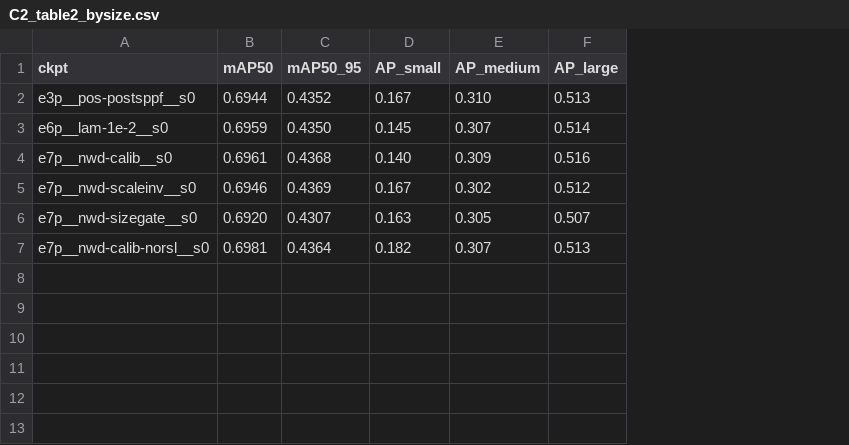
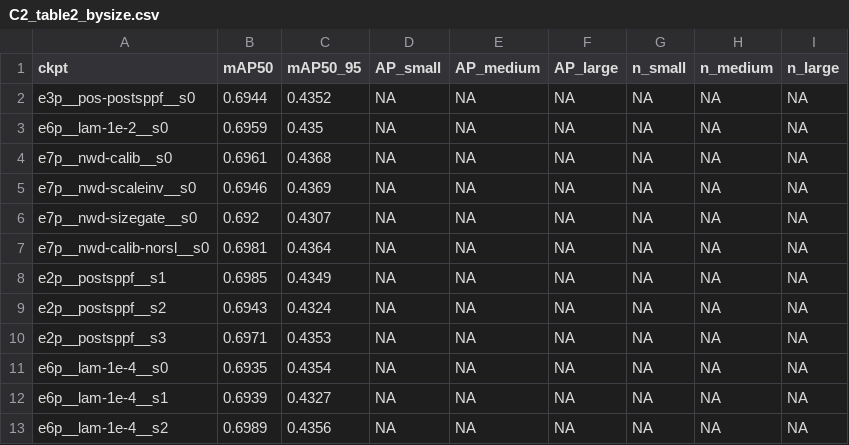
Before and after one commit to Mr-Flyguy/ri-yolo, a CSV file: artifacts/phase2/C2_table2_bysize.csv, drawn as a sheet; the diff names each change by its address in the sheet, - before the commit and + after, or states it on an @@ line.

```diff
--- a/artifacts/phase2/C2_table2_bysize.csv
+++ b/artifacts/phase2/C2_table2_bysize.csv
+column G (n_small), rows 2-7: all NA
+column H (n_medium), rows 2-7: all NA
+column I (n_large), rows 2-7: all NA
-D2 (AP_small): 0.167
+D2 (AP_small): NA
-E2 (AP_medium): 0.310
+E2 (AP_medium): NA
-F2 (AP_large): 0.513
+F2 (AP_large): NA
-C3 (mAP50_95): 0.4350
+C3 (mAP50_95): 0.435
-D3 (AP_small): 0.145
+D3 (AP_small): NA
-E3 (AP_medium): 0.307
+E3 (AP_medium): NA
-F3 (AP_large): 0.514
+F3 (AP_large): NA
-D4 (AP_small): 0.140
+D4 (AP_small): NA
-E4 (AP_medium): 0.309
+E4 (AP_medium): NA
-F4 (AP_large): 0.516
+F4 (AP_large): NA
-D5 (AP_small): 0.167
+D5 (AP_small): NA
-E5 (AP_medium): 0.302
+E5 (AP_medium): NA
-F5 (AP_large): 0.512
+F5 (AP_large): NA
-B6 (mAP50): 0.6920
+B6 (mAP50): 0.692
-D6 (AP_small): 0.163
+D6 (AP_small): NA
-E6 (AP_medium): 0.305
+E6 (AP_medium): NA
-F6 (AP_large): 0.507
+F6 (AP_large): NA
-D7 (AP_small): 0.182
+D7 (AP_small): NA
-E7 (AP_medium): 0.307
+E7 (AP_medium): NA
-F7 (AP_large): 0.513
+F7 (AP_large): NA
+row 8: e2p__postsppf__s1 | 0.6985 | 0.4349 | NA | NA | NA | NA | NA | NA
+row 9: e2p__postsppf__s2 | 0.6943 | 0.4324 | NA | NA | NA | NA | NA | NA
+row 10: e2p__postsppf__s3 | 0.6971 | 0.4353 | NA | NA | NA | NA | NA | NA
+row 11: e6p__lam-1e-4__s0 | 0.6935 | 0.4354 | NA | NA | NA | NA | NA | NA
+row 12: e6p__lam-1e-4__s1 | 0.6939 | 0.4327 | NA | NA | NA | NA | NA | NA
+row 13: e6p__lam-1e-4__s2 | 0.6989 | 0.4356 | NA | NA | NA | NA | NA | NA
```
Also changed, not shown: artifacts/phase2/C2_metrics_unified.csv, artifacts/phase2/summary.csv, 9 other files.
